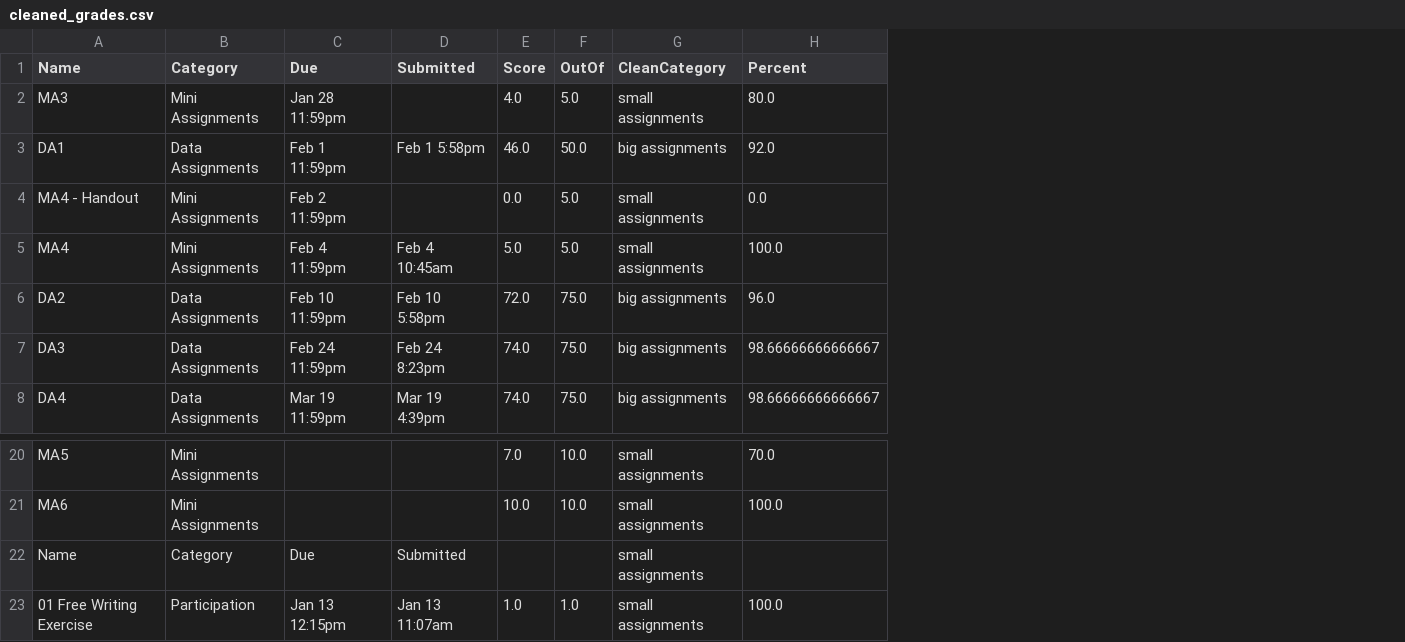
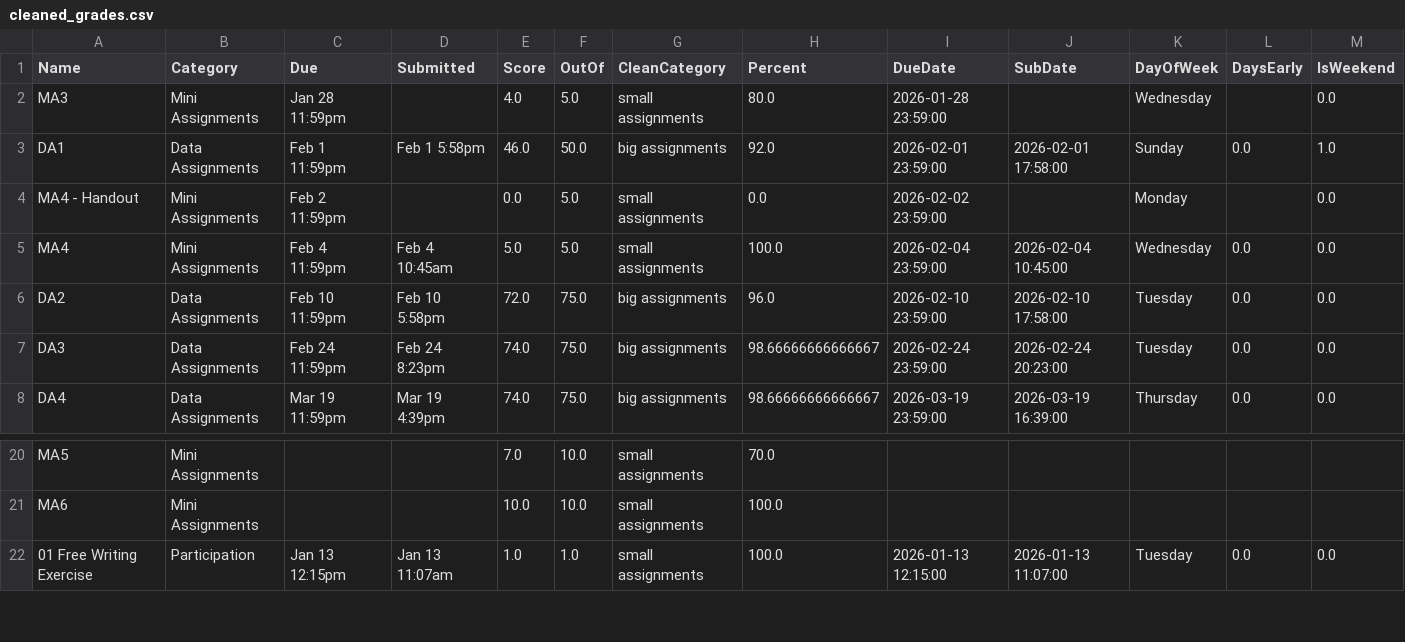
Before and after one commit to JoeEMoore/DataScienceFinalProject, a CSV file: cleaned_grades.csv, drawn as a sheet; only a part is shown, gaps mark what is left out; removed rows and columns are numbered as before the commit, all else as after; the diff names each change by its address in the sheet, - before the commit and + after, or states it on an @@ line.

```diff
--- a/cleaned_grades.csv
+++ b/cleaned_grades.csv
+column I (DueDate), rows 2-8: 2026-01-28 23:59:00 | 2026-02-01 23:59:00 | 2026-02-02 23:59:00 | 2026-02-04 23:59:00 | 2026-02-10 23:59:00 | 2026-02-24 23:59:00 | 2026-03-19 23:59:00; row 22: 2026-01-13 12:15:00
+column J (SubDate), rows 3-8: 2026-02-01 17:58:00 |  | 2026-02-04 10:45:00 | 2026-02-10 17:58:00 | 2026-02-24 20:23:00 | 2026-03-19 16:39:00; row 22: 2026-01-13 11:07:00
+column K (DayOfWeek), rows 2-8: Wednesday | Sunday | Monday | Wednesday | Tuesday | Tuesday | Thursday; row 22: Tuesday
+column L (DaysEarly), rows 3-8: 0.0 |  | 0.0 | 0.0 | 0.0 | 0.0; row 22: 0.0
+column M (IsWeekend), rows 2-8: 0.0 | 1.0 | 0.0 | 0.0 | 0.0 | 0.0 | 0.0; row 22: 0.0
-row 22: Name | Category | Due | Submitted |  |  | small assignments
```
Also changed, not shown: 5 other files.
